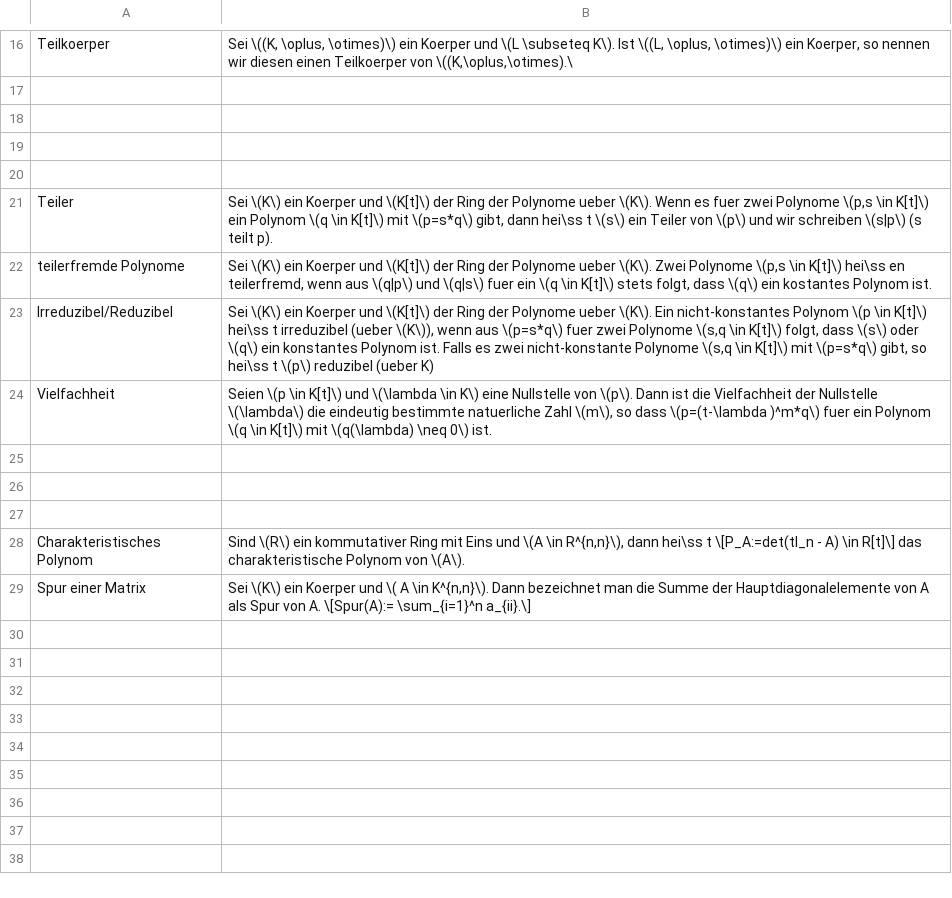
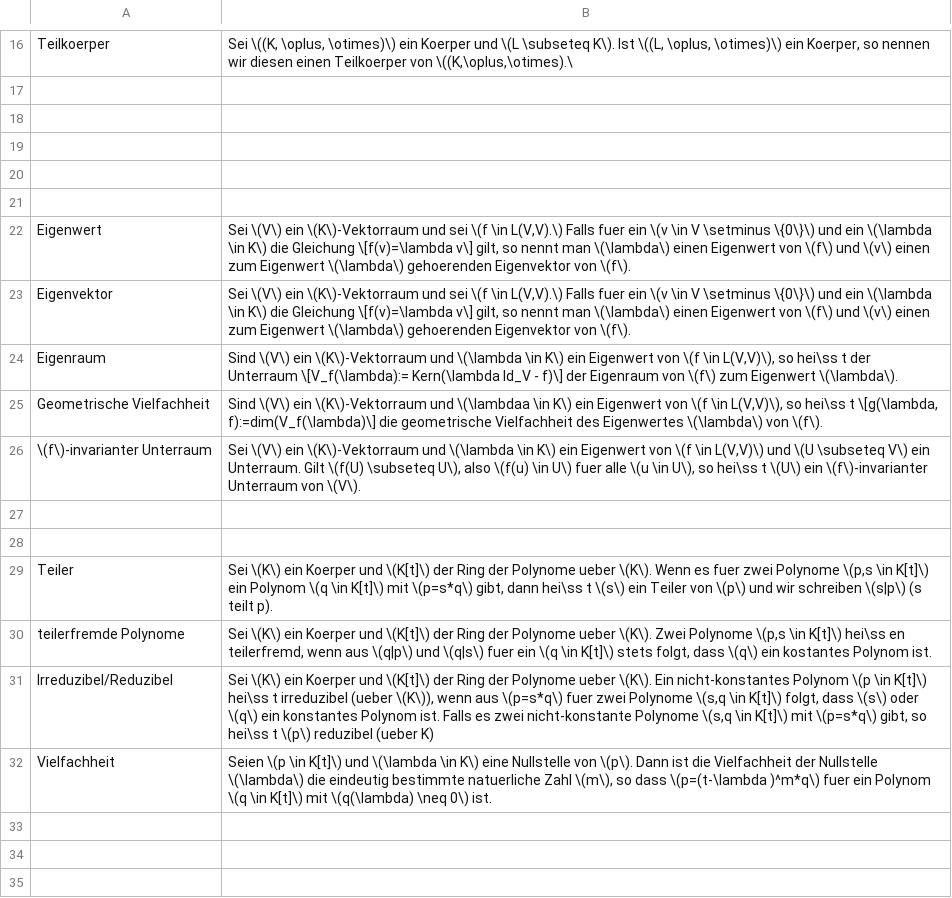
Before and after one commit to sebastian-berndt/Anki, a TSV file: Lina_Def.tsv, drawn as a sheet; only a part is shown, gaps mark what is left out; the shorter side is filled out with more unchanged rows; the diff names each change by its address in the sheet, - before the commit and + after, or states it on an @@ line.

```diff
--- a/Lina_Def.tsv
+++ b/Lina_Def.tsv
+row 21: (empty)
+row 22: Eigenwert | Sei \(V\) ein \(K\)-Vektorraum und sei \(f \in L(V,V).\) Falls fuer ein \(v \in V \setminus \{0\}\) und ein \(\lambda \in K\) die Gleichung \[f(v)=\lambda v\] gilt, so nennt man \(\lambda\) einen Eigenwert von \(f\) und \(v\) einen zum Eigenwert \(\lambda\) gehoerenden Eigenvektor von \(f\).
+row 23: Eigenvektor | Sei \(V\) ein \(K\)-Vektorraum und sei \(f \in L(V,V).\) Falls fuer ein \(v \in V \setminus \{0\}\) und ein \(\lambda \in K\) die Gleichung \[f(v)=\lambda v\] gilt, so nennt man \(\lambda\) einen Eigenwert von \(f\) und \(v\) einen zum Eigenwert \(\lambda\) gehoerenden Eigenvektor von \(f\).
+row 24: Eigenraum | Sind \(V\) ein \(K\)-Vektorraum und \(\lambda \in K\) ein Eigenwert von \(f \in L(V,V)\), so hei\ss t der Unterraum \[V_f(\lambda):= Kern(\lambda Id_V - f)\] der Eigenraum von \(f\) zum Eigenwert \(\lambda\).
+row 25: Geometrische Vielfachheit | Sind \(V\) ein \(K\)-Vektorraum und \(\lambdaa \in K\) ein Eigenwert von \(f \in L(V,V)\), so hei\ss t \[g(\lambda, f):=dim(V_f(\lambda)\] die geometrische Vielfachheit des Eigenwertes \(\lambda\) von \(f\).
+row 26: \(f\)-invarianter Unterraum | Sei \(V\) ein \(K\)-Vektorraum und \(\lambda \in K\) ein Eigenwert von \(f \in L(V,V)\) und \(U \subseteq V\) ein Unterraum. Gilt \(f(U) \subseteq U\), also \(f(u) \in U\) fuer alle \(u \in U\), so hei\ss t \(U\) ein \(f\)-invarianter Unterraum von \(V\).
+row 27: (empty)
+row 28: (empty)
```
Also changed, not shown: Lina_Theo.tsv.
